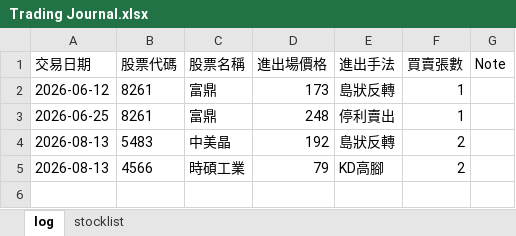
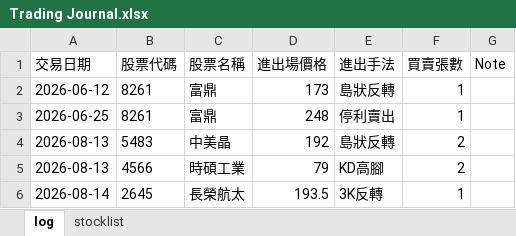
Before and after one commit to hueiling0310/stock-scanner, an Excel workbook: Trading Journal.xlsx, sheet log, drawn as a sheet; values as stored, in another font and other column widths than the file's, no borders; the diff names each change by its address in the sheet, - before the commit and + after, or states it on an @@ line.

```diff
--- a/Trading Journal.xlsx (sheet log)
+++ b/Trading Journal.xlsx (sheet log)
+row 6: 2026-08-14 | 2645 | 長榮航太 | 193.5 | 3K反轉 | 1
```
Also changed, not shown: 24 other files.
